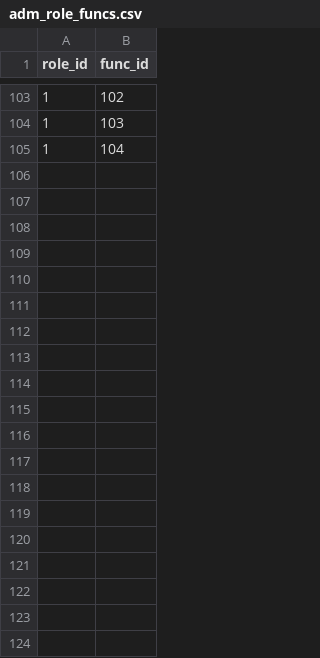
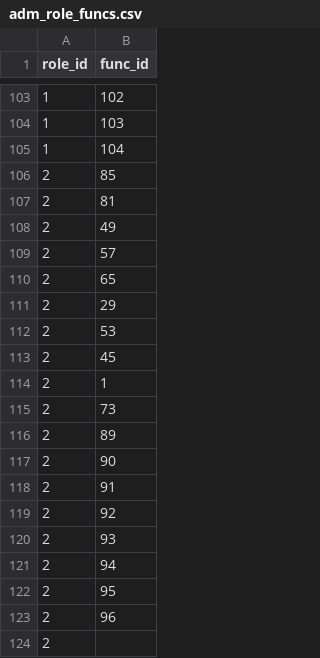
Before and after one commit to eugenenew80/blnAdmApi, a CSV file: src/main/resources/liquibase/dev/release-1/data/adm_role_funcs.csv, drawn as a sheet; only a part is shown, gaps mark what is left out; the diff covers the shown part only.

Commit message:
Add new user and role_funcs

```diff
--- a/src/main/resources/liquibase/dev/release-1/data/adm_role_funcs.csv
+++ b/src/main/resources/liquibase/dev/release-1/data/adm_role_funcs.csv
@@ -105 +105,20 @@ role_id;func_id
 1;104
+2;85
+2;81
+2;49
+2;57;
+2;65
+2;29
+2;53
+2;45
+2;1
+2;73
+2;89
+2;90
+2;91
+2;92
+2;93
+2;94
+2;95
+2;96
+2;
```
Also changed, not shown: 9 added rows elsewhere in this file.
